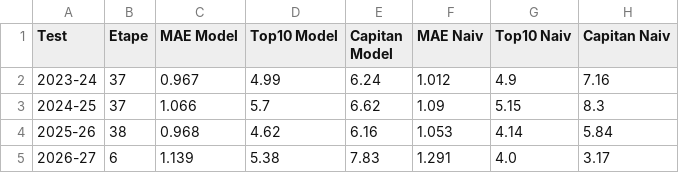
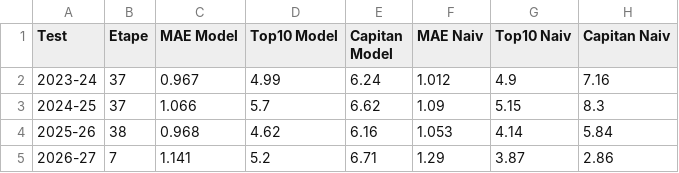
Before and after one commit to adi-stefan-goku/FPL-inatorul, a CSV file: data/validare_model.csv, drawn as a sheet.

```diff
--- a/data/validare_model.csv
+++ b/data/validare_model.csv
@@ -4,2 +4,2 @@ Test,Etape,MAE Model,Top10 Model,Capitan Model,MAE Naiv,Top10 Naiv,Capitan Naiv
 2025-26,38,0.968,4.62,6.16,1.053,4.14,5.84
-2026-27,6,1.139,5.38,7.83,1.291,4.0,3.17
+2026-27,7,1.141,5.2,6.71,1.29,3.87,2.86
```
Also changed, not shown: data/gameweeks.csv, data/player_past_seasons.csv, 4 other files.
